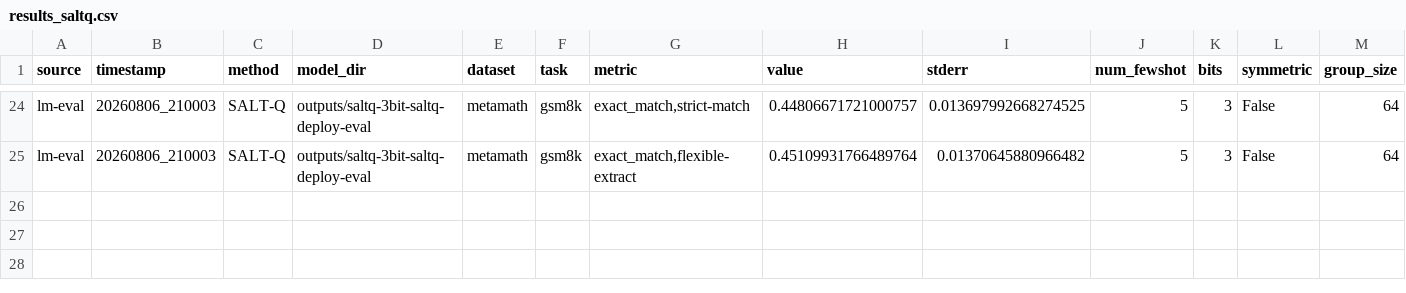
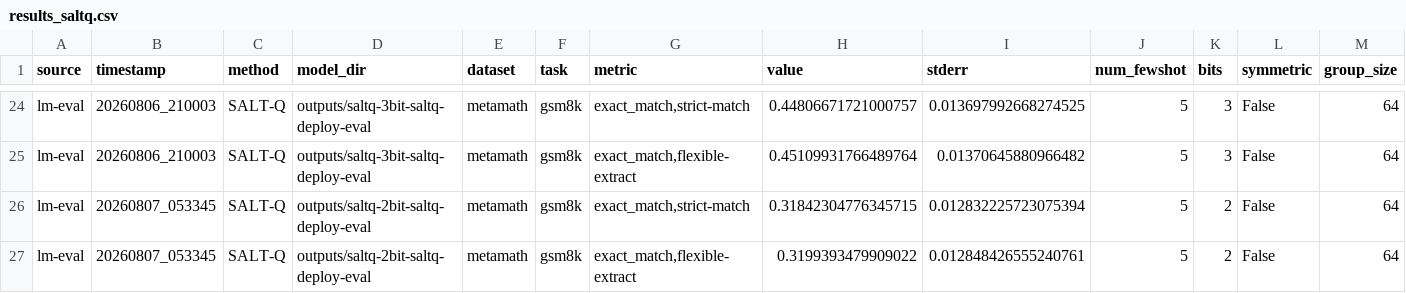
Before and after one commit to gejingze0131/SQAT, a CSV file: results_saltq.csv, drawn as a sheet; only a part is shown, gaps mark what is left out; rows hold the shown columns only; the diff names each change by its address in the sheet, - before the commit and + after, or states it on an @@ line.

```diff
--- a/results_saltq.csv
+++ b/results_saltq.csv
+row 26: lm-eval | 20260807_053345 | SALT-Q | outputs/saltq-2bit-saltq-deploy-eval | metamath | gsm8k | exact_match,strict-match | 0.31842304776345715 | 0.012832225723075394 | 5 | 2 | False | 64
+row 27: lm-eval | 20260807_053345 | SALT-Q | outputs/saltq-2bit-saltq-deploy-eval | metamath | gsm8k | exact_match,flexible-extract | 0.3199393479909022 | 0.012848426555240761 | 5 | 2 | False | 64
```
Also changed, not shown: 7 other files.
